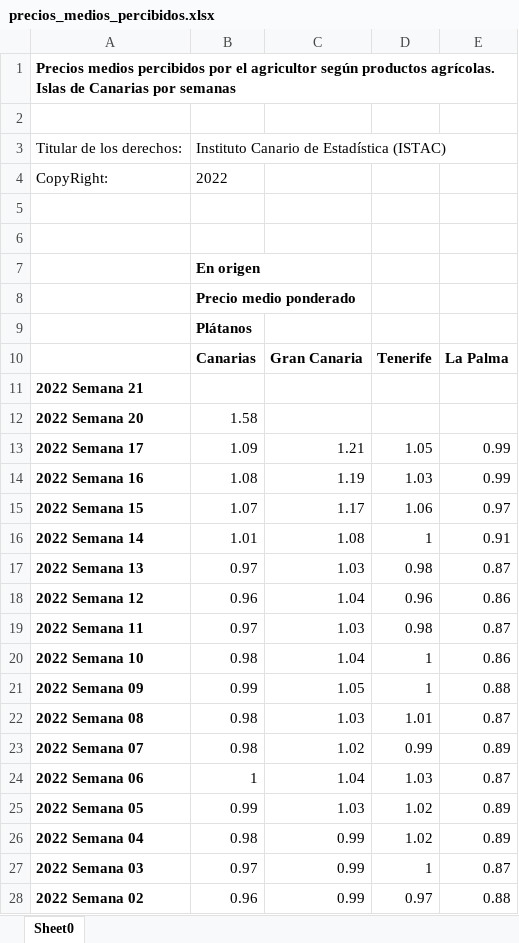
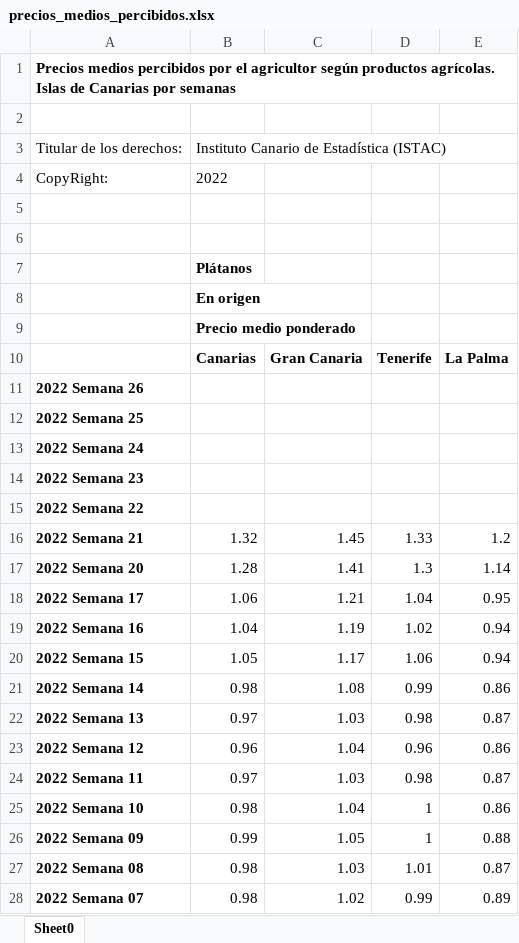
Before and after one commit to llopezmanzanares/Platanos, an Excel workbook: data/raw/precios_medios_percibidos.xlsx, sheet Sheet0, drawn as a sheet; only a part is shown; the shorter side is filled out with more unchanged rows; values as stored, in another font and other column widths than the file's, no borders; charts and pictures not drawn; addresses are those after the commit; the diff names each change by its address in the sheet, - before the commit and + after, or states it on an @@ line.

Commit message:
Update precios_medios_percibidos.xlsx Datos hasta semana 21 de 2022

```diff
--- a/data/raw/precios_medios_percibidos.xlsx (sheet Sheet0)
+++ b/data/raw/precios_medios_percibidos.xlsx (sheet Sheet0)
@@ row 9 moved to row 7: Plátanos @@
+row 11: 2022 Semana 26
+row 12: 2022 Semana 25
+row 13: 2022 Semana 24
+row 14: 2022 Semana 23
+row 15: 2022 Semana 22
-B16: (empty)
+B16: 1.32
-C16: (empty)
+C16: 1.45
-D16: (empty)
+D16: 1.33
-E16: (empty)
+E16: 1.2
-B17: 1.58
+B17: 1.28
-C17: (empty)
+C17: 1.41
-D17: (empty)
+D17: 1.3
-E17: (empty)
+E17: 1.14
-B18: 1.09
+B18: 1.06
-D18: 1.05
+D18: 1.04
-E18: 0.99
+E18: 0.95
-B19: 1.08
+B19: 1.04
-D19: 1.03
+D19: 1.02
-E19: 0.99
+E19: 0.94
-B20: 1.07
+B20: 1.05
-E20: 0.97
+E20: 0.94
-B21: 1.01
+B21: 0.98
-D21: 1
+D21: 0.99
-E21: 0.91
+E21: 0.86
```
